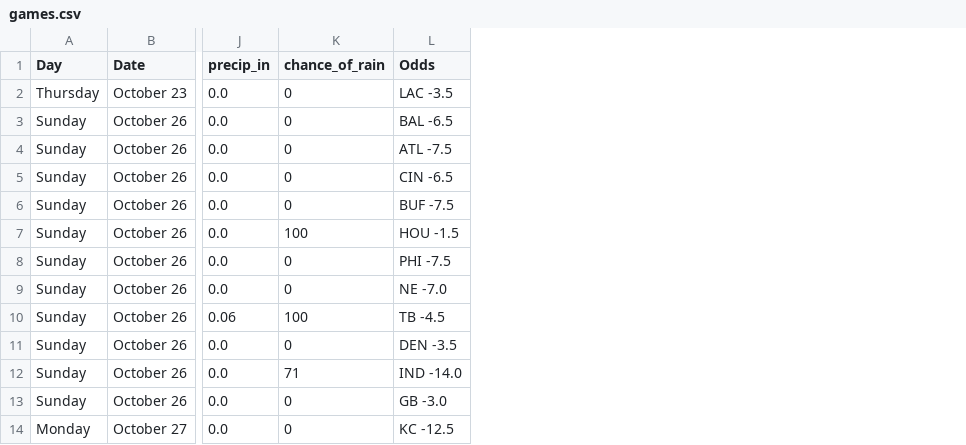
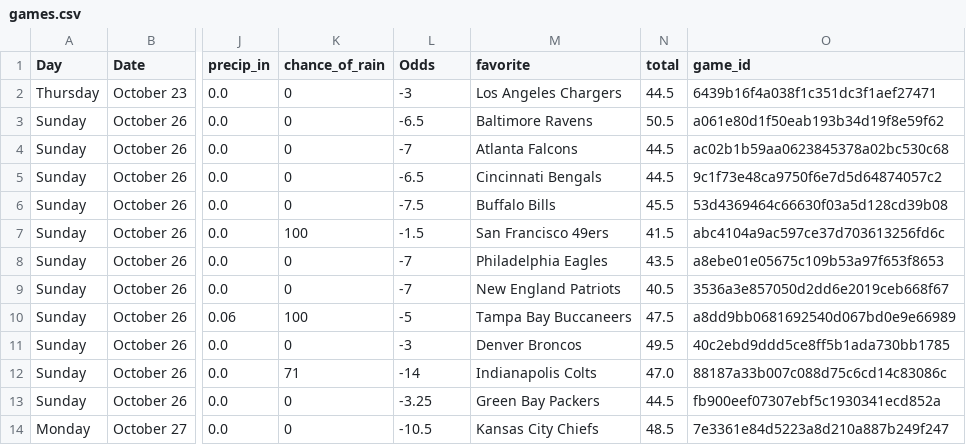
Before and after one commit to Clownworldenjoyer76/stats_for_mat, a CSV file: data/processed/games.csv, drawn as a sheet; only a part is shown, gaps mark what is left out; the diff names each change by its address in the sheet, - before the commit and + after, or states it on an @@ line.

```diff
--- a/data/processed/games.csv
+++ b/data/processed/games.csv
+column M (favorite), rows 2-14: Los Angeles Chargers | Baltimore Ravens | Atlanta Falcons | Cincinnati Bengals | Buffalo Bills | San Francisco 49ers | Philadelphia Eagles | New England Patriots | Tampa Bay Buccaneers | Denver Broncos | Indianapolis Colts | Green Bay Packers | Kansas City Chiefs
+column N (total), rows 2-14: 44.5 | 50.5 | 44.5 | 44.5 | 45.5 | 41.5 | 43.5 | 40.5 | 47.5 | 49.5 | 47.0 | 44.5 | 48.5
+column O (game_id), rows 2-14: 6439b16f4a038f1c351dc3f1aef27471 | a061e80d1f50eab193b34d19f8e59f62 | ac02b1b59aa0623845378a02bc530c68 | 9c1f73e48ca9750f6e7d5d64874057c2 | 53d4369464c66630f03a5d128cd39b08 | abc4104a9ac597ce37d703613256fd6c | a8ebe01e05675c109b53a97f653f8653 | 3536a3e857050d2dd6e2019ceb668f67 | a8dd9bb0681692540d067bd0e9e66989 | 40c2ebd9ddd5ce8ff5b1ada730bb1785 | 88187a33b007c088d75c6cd14c83086c | fb900eef07307ebf5c1930341ecd852a | 7e3361e84d5223a8d210a887b249f247
-L2 (Odds): LAC -3.5
+L2 (Odds): -3
-L3 (Odds): BAL -6.5
+L3 (Odds): -6.5
-L4 (Odds): ATL -7.5
+L4 (Odds): -7
-L5 (Odds): CIN -6.5
+L5 (Odds): -6.5
-L6 (Odds): BUF -7.5
+L6 (Odds): -7.5
-L7 (Odds): HOU -1.5
+L7 (Odds): -1.5
-L8 (Odds): PHI -7.5
+L8 (Odds): -7
-L9 (Odds): NE -7.0
+L9 (Odds): -7
-L10 (Odds): TB -4.5
+L10 (Odds): -5
-L11 (Odds): DEN -3.5
+L11 (Odds): -3
-L12 (Odds): IND -14.0
+L12 (Odds): -14
-L13 (Odds): GB -3.0
+L13 (Odds): -3.25
-L14 (Odds): KC -12.5
+L14 (Odds): -10.5
```
